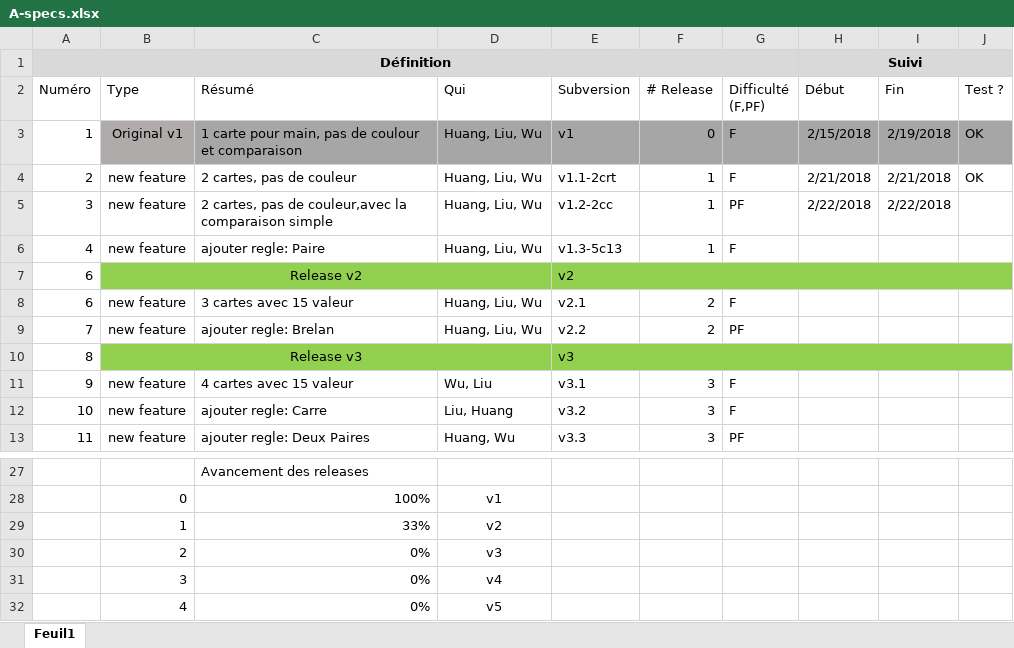
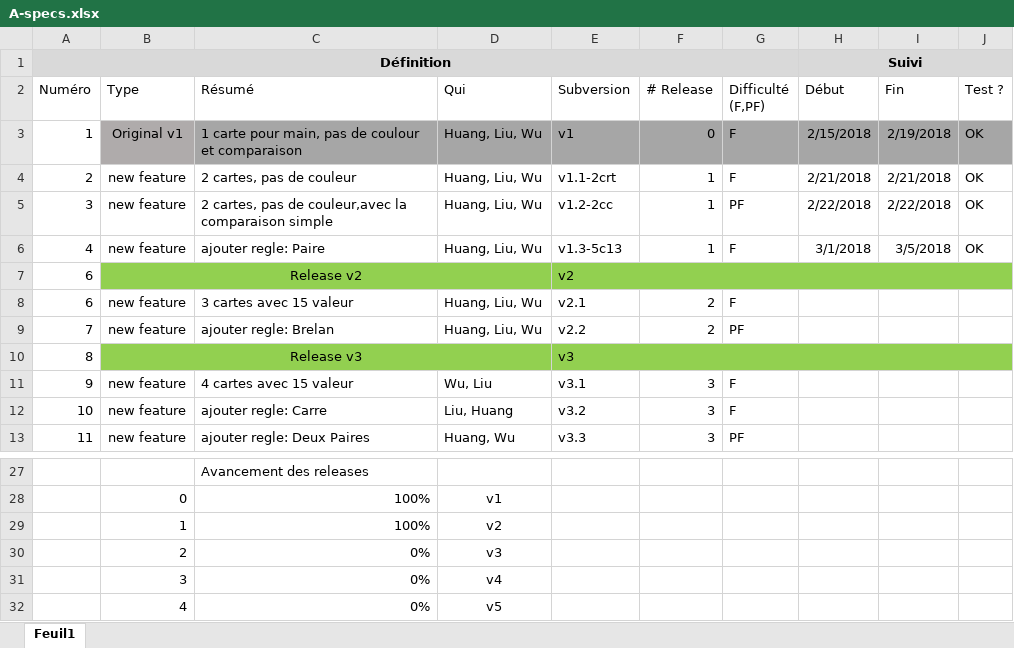
Before and after one commit to Raph-hsyuan/poker, an Excel workbook: A-specs.xlsx, sheet Feuil1, drawn as a sheet; only a part is shown, gaps mark what is left out; values as stored, in another font and other column widths than the file's, no borders; conditional formats not drawn; the diff names each change by its address in the sheet, - before the commit and + after, or states it on an @@ line.

Commit message:
update progress

```diff
--- a/A-specs.xlsx (sheet Feuil1)
+++ b/A-specs.xlsx (sheet Feuil1)
-J5:J6 (Test ?): (empty)
+J5:J6 (Test ?): OK
-H6 (Début): (empty)
+H6 (Début): 3/1/2018
-I6 (Fin): (empty)
+I6 (Fin): 3/5/2018
-C29 (Résumé): 33%
+C29 (Résumé): 100%
```
